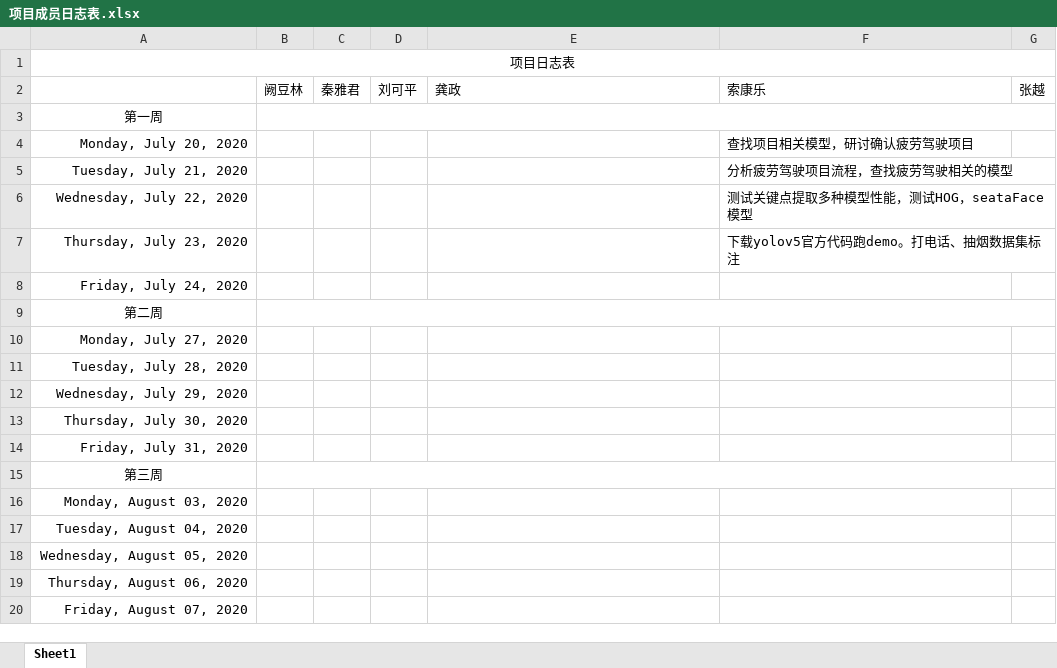
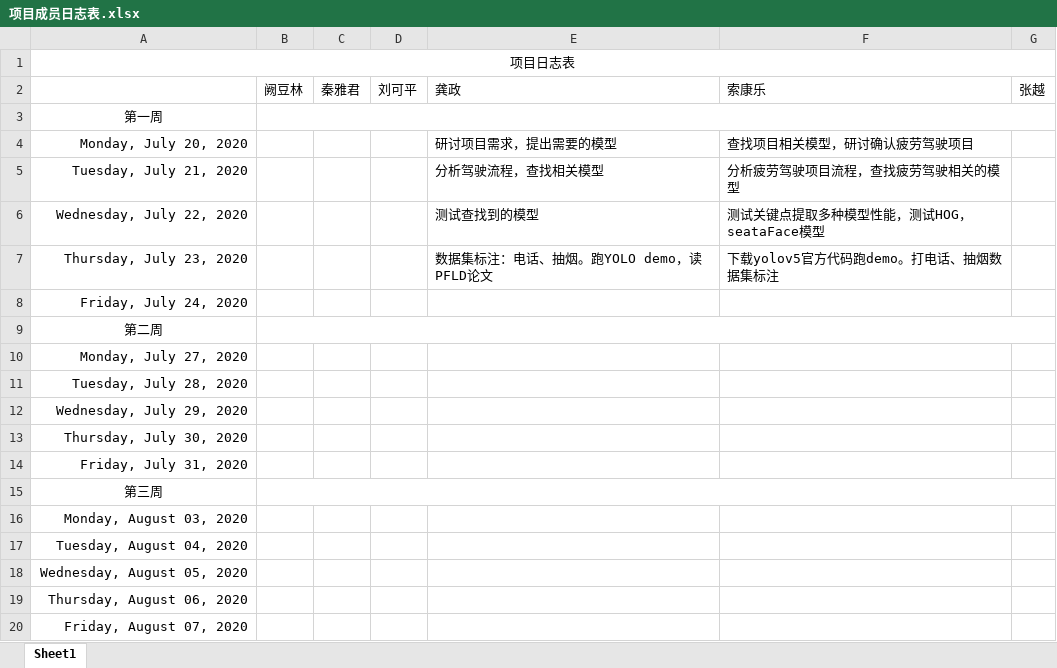
Before and after one commit to greenkarson/Driver-Fatigue-System, an Excel workbook: 项目成员日志表.xlsx, sheet Sheet1, drawn as a sheet; values as stored, in another font and other column widths than the file's, no borders; the diff names each change by its address in the sheet, - before the commit and + after, or states it on an @@ line.

Commit message:
justiceeem 日志提交

```diff
--- a/项目成员日志表.xlsx (sheet Sheet1)
+++ b/项目成员日志表.xlsx (sheet Sheet1)
-E4: (empty)
+E4: 研讨项目需求，提出需要的模型
-E5: (empty)
+E5: 分析驾驶流程，查找相关模型
-E6: (empty)
+E6: 测试查找到的模型
-E7: (empty)
+E7: 数据集标注：电话、抽烟。跑YOLO demo，读PFLD论文
```
